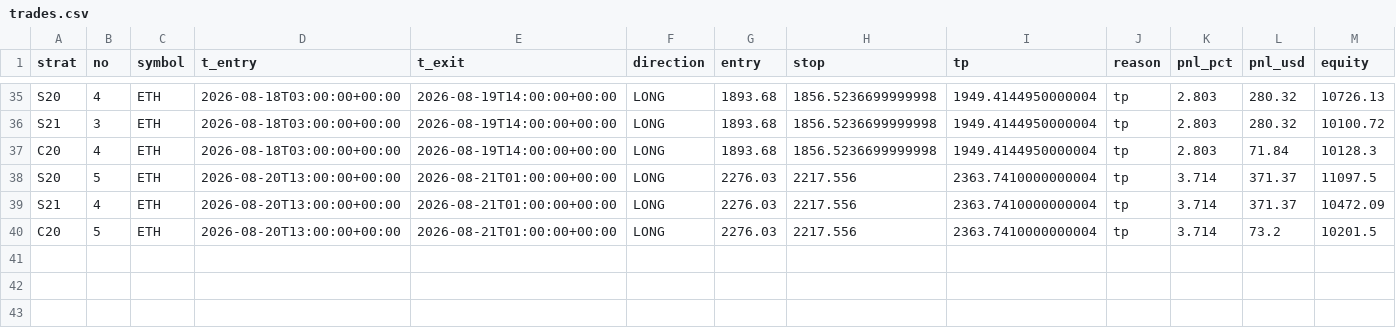
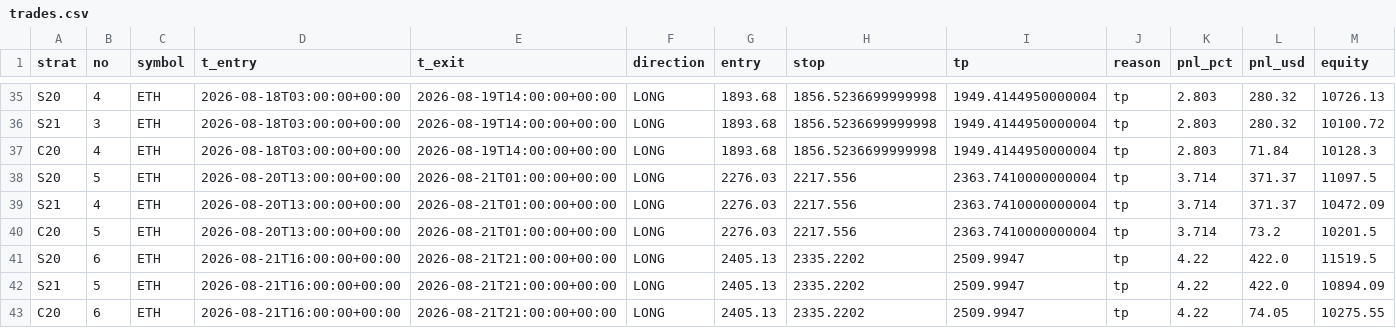
Before and after one commit to Jessieeeeai/dpl-flow-bot, a CSV file: trades.csv, drawn as a sheet; only a part is shown, gaps mark what is left out; the diff names each change by its address in the sheet, - before the commit and + after, or states it on an @@ line.

```diff
--- a/trades.csv
+++ b/trades.csv
+row 41: S20 | 6 | ETH | 2026-08-21T16:00:00+00:00 | 2026-08-21T21:00:00+00:00 | LONG | 2405.13 | 2335.2202 | 2509.9947 | tp | 4.22 | 422.0 | 11519.5
+row 42: S21 | 5 | ETH | 2026-08-21T16:00:00+00:00 | 2026-08-21T21:00:00+00:00 | LONG | 2405.13 | 2335.2202 | 2509.9947 | tp | 4.22 | 422.0 | 10894.09
+row 43: C20 | 6 | ETH | 2026-08-21T16:00:00+00:00 | 2026-08-21T21:00:00+00:00 | LONG | 2405.13 | 2335.2202 | 2509.9947 | tp | 4.22 | 74.05 | 10275.55
```
Also changed, not shown: 1 other file.
